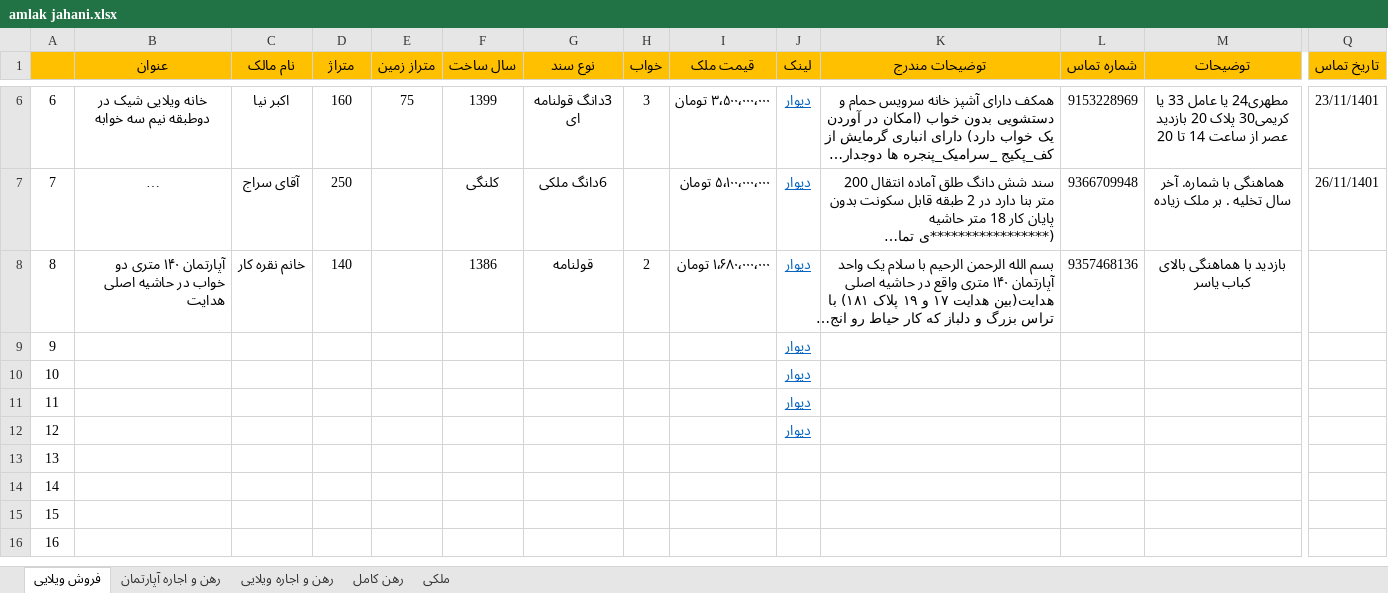
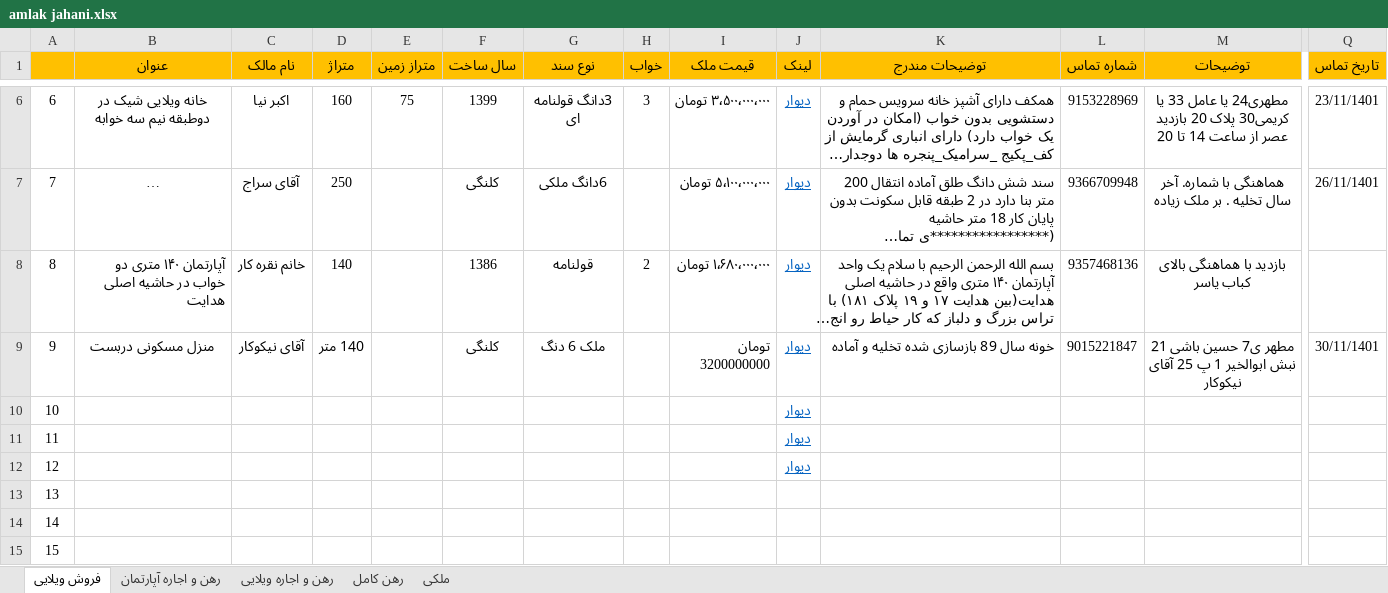
Before and after one commit to serpico3252/omid-amlak, an Excel workbook: amlak jahani.xlsx, sheet فروش ویلایی, drawn as a sheet; only a part is shown, gaps mark what is left out; the shorter side is filled out with more unchanged rows; long unchanged cells end in …; values as stored, in another font and other column widths than the file's, no borders; the diff names each change by its address in the sheet, - before the commit and + after, or states it on an @@ line.

Commit message:
Add files via upload

```diff
--- a/amlak jahani.xlsx (sheet فروش ویلایی)
+++ b/amlak jahani.xlsx (sheet فروش ویلایی)
-B9 (عنوان): (empty)
+B9 (عنوان): منزل مسکونی دربست
-C9 (نام مالک): (empty)
+C9 (نام مالک): آقای نیکوکار
-D9 (متراژ): (empty)
+D9 (متراژ): 140 متر
-F9 (سال ساخت): (empty)
+F9 (سال ساخت): کلنگی
-G9 (نوع سند): (empty)
+G9 (نوع سند): ملک 6 دنگ
-I9 (قیمت ملک): (empty)
+I9 (قیمت ملک): تومان 3200000000
-K9 (توضیحات مندرج): (empty)
+K9 (توضیحات مندرج): خونه سال 89 بازسازی شده تخلیه و آماده
-L9 (شماره تماس): (empty)
+L9 (شماره تماس): 9015221847
-M9 (توضیحات): (empty)
+M9 (توضیحات): مطهر ی7 حسین باشی 21 نبش ابوالخیر 1 پ 25 آقای نیکوکار
-Q9 (تاریخ تماس): (empty)
+Q9 (تاریخ تماس): 30/11/1401
```
